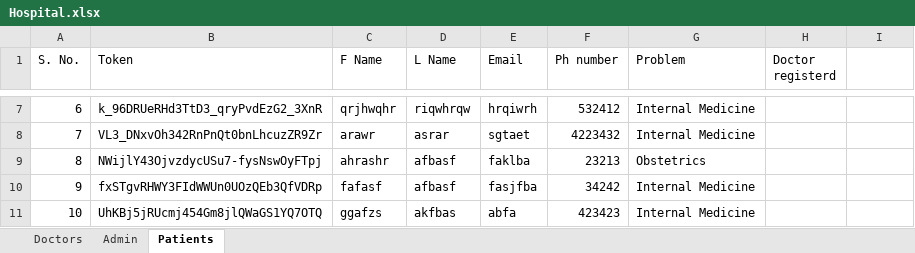
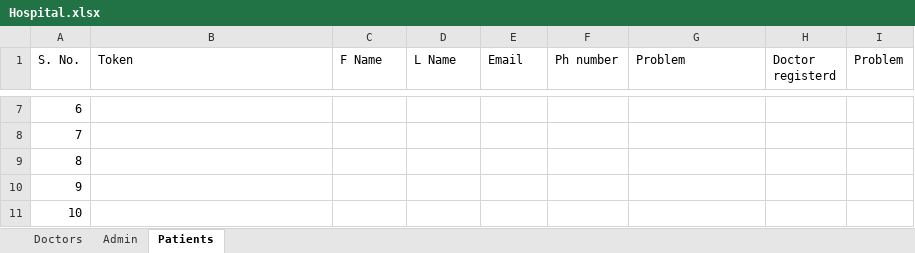
Before and after one commit to harshprakash01/hospital_management, an Excel workbook: Hospital.xlsx, sheet Patients, drawn as a sheet; only a part is shown, gaps mark what is left out; values as stored, in another font and other column widths than the file's, no borders; the diff covers the shown part only; the diff names each change by its address in the sheet, - before the commit and + after, or states it on an @@ line.

```diff
--- a/Hospital.xlsx (sheet Patients)
+++ b/Hospital.xlsx (sheet Patients)
-I1: (empty)
+I1: Problem
-B7 (Token): k_96DRUeRHd3TtD3_qryPvdEzG2_3XnR
+B7 (Token): (empty)
-C7 (F Name): qrjhwqhr
+C7 (F Name): (empty)
-D7 (L Name): riqwhrqw
+D7 (L Name): (empty)
-E7 (Email): hrqiwrh
+E7 (Email): (empty)
-F7 (Ph number): 532412
+F7 (Ph number): (empty)
-G7:G8 (Problem): Internal Medicine
+G7:G8 (Problem): (empty)
-B8 (Token): VL3_DNxvOh342RnPnQt0bnLhcuzZR9Zr
+B8 (Token): (empty)
-C8 (F Name): arawr
+C8 (F Name): (empty)
-D8 (L Name): asrar
+D8 (L Name): (empty)
-E8 (Email): sgtaet
+E8 (Email): (empty)
-F8 (Ph number): 4223432
+F8 (Ph number): (empty)
-B9 (Token): NWijlY43OjvzdycUSu7-fysNswOyFTpj
+B9 (Token): (empty)
-C9 (F Name): ahrashr
+C9 (F Name): (empty)
-D9:D10 (L Name): afbasf
+D9:D10 (L Name): (empty)
-E9 (Email): faklba
+E9 (Email): (empty)
-F9 (Ph number): 23213
+F9 (Ph number): (empty)
-G9 (Problem): Obstetrics
+G9 (Problem): (empty)
-B10 (Token): fxSTgvRHWY3FIdWWUn0UOzQEb3QfVDRp
+B10 (Token): (empty)
-C10 (F Name): fafasf
+C10 (F Name): (empty)
-E10 (Email): fasjfba
+E10 (Email): (empty)
-F10 (Ph number): 34242
+F10 (Ph number): (empty)
-G10:G11 (Problem): Internal Medicine
+G10:G11 (Problem): (empty)
-B11 (Token): UhKBj5jRUcmj454Gm8jlQWaGS1YQ7OTQ
+B11 (Token): (empty)
-C11 (F Name): ggafzs
+C11 (F Name): (empty)
-D11 (L Name): akfbas
+D11 (L Name): (empty)
-E11 (Email): abfa
+E11 (Email): (empty)
-F11 (Ph number): 423423
+F11 (Ph number): (empty)
```
Also changed, not shown: 71 edited cells elsewhere in this sheet, sheet Doctors.
